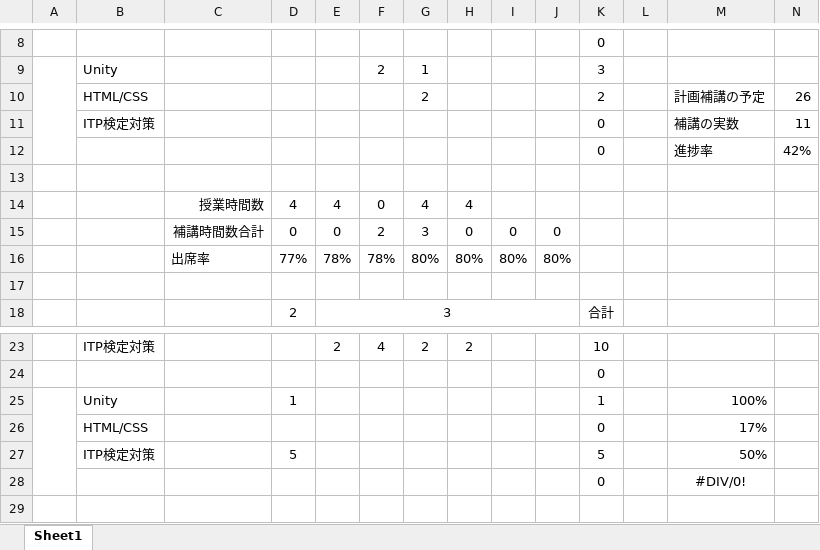
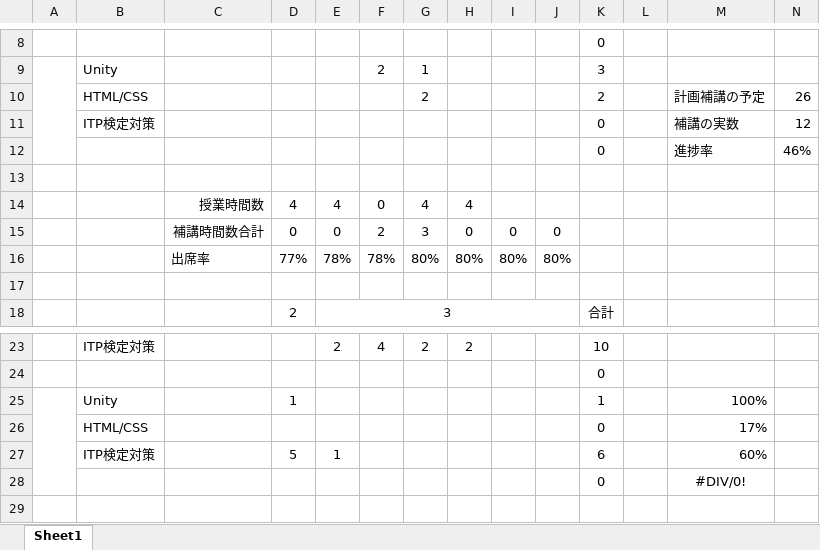
Before and after one commit to miyamoto6645/HOKOU, an Excel workbook: 宮本の残補講計画.xlsx, sheet Sheet1, drawn as a sheet; only a part is shown, gaps mark what is left out; values as stored, in another font and other column widths than the file's, no borders; removed rows and columns are numbered as before the commit, all else as after; the diff names each change by its address in the sheet, - before the commit and + after, or states it on an @@ line.

Commit message:
3月1日分の補講を登録

```diff
--- a/宮本の残補講計画.xlsx (sheet Sheet1)
+++ b/宮本の残補講計画.xlsx (sheet Sheet1)
-N11: 11
+N11: 12
-N12: 42%
+N12: 46%
-row 27:  | ITP検定対策 |  | 5 |  |  |  |  |  |  | 5 |  | 50%
+row 27:  | ITP検定対策 |  | 5 | 1 |  |  |  |  |  | 6 |  | 60%
```
